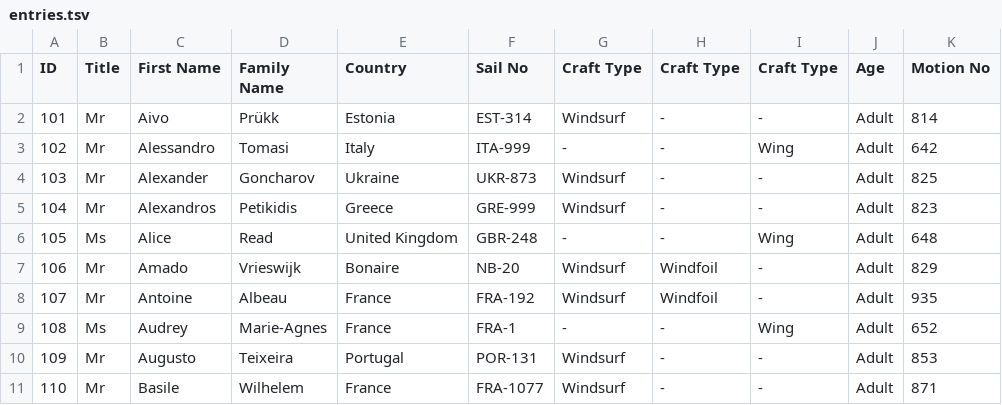
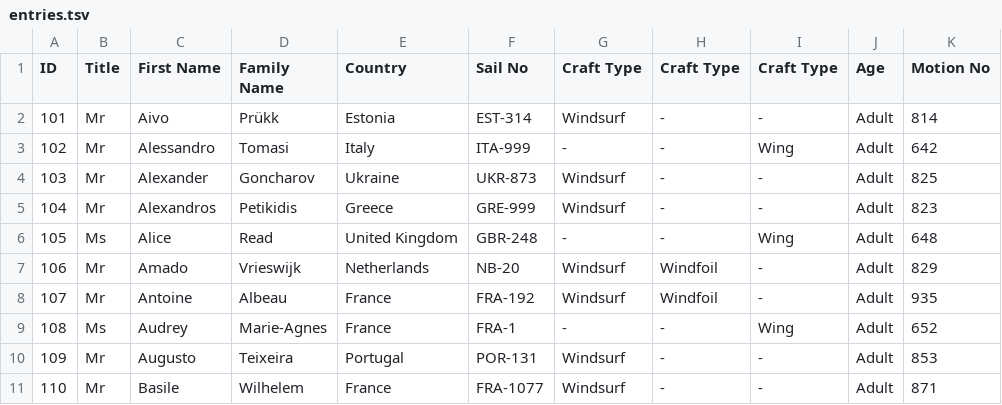
Before and after one commit to Logiqx/wst-results, a TSV file: events/2026/config/entries.tsv, drawn as a sheet; only a part is shown; the diff names each change by its address in the sheet, - before the commit and + after, or states it on an @@ line.

```diff
--- a/events/2026/config/entries.tsv
+++ b/events/2026/config/entries.tsv
-E7 (Country): Bonaire
+E7 (Country): Netherlands
```
Also changed, not shown: events/2026/config/entrants.csv.
